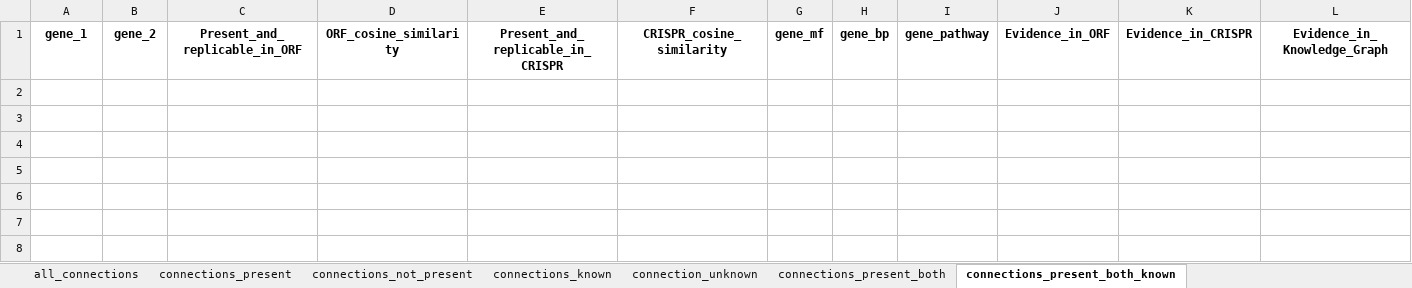
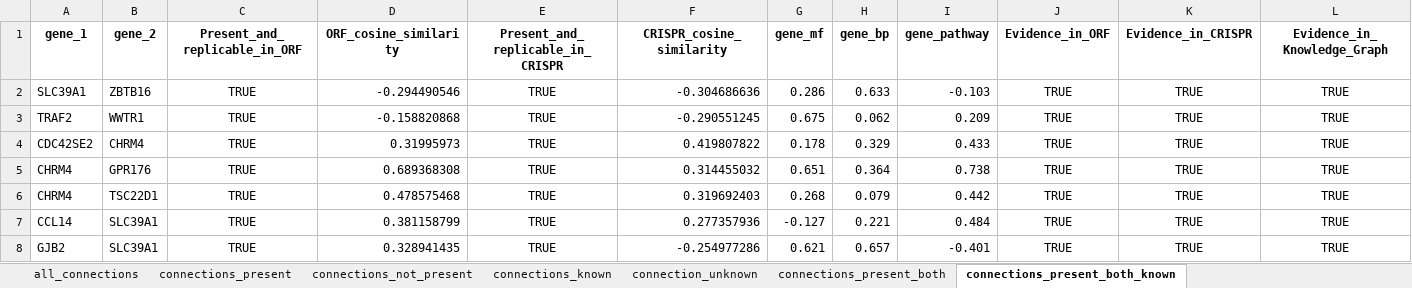
Before and after one commit to jump-cellpainting/2024_Chandrasekaran_Morphmap, an Excel workbook: 07.compute-cosine-similarities/output/connections.xlsx, sheet connections_present_both_known, drawn as a sheet; values as stored, in another font and other column widths than the file's, no borders; the diff names each change by its address in the sheet, - before the commit and + after, or states it on an @@ line.

```diff
--- a/07.compute-cosine-similarities/output/connections.xlsx (sheet connections_present_both_known)
+++ b/07.compute-cosine-similarities/output/connections.xlsx (sheet connections_present_both_known)
+row 2: SLC39A1 | ZBTB16 | TRUE | -0.294490546 | TRUE | -0.304686636 | 0.286 | 0.633 | -0.103 | TRUE | TRUE | TRUE
+row 3: TRAF2 | WWTR1 | TRUE | -0.158820868 | TRUE | -0.290551245 | 0.675 | 0.062 | 0.209 | TRUE | TRUE | TRUE
+row 4: CDC42SE2 | CHRM4 | TRUE | 0.31995973 | TRUE | 0.419807822 | 0.178 | 0.329 | 0.433 | TRUE | TRUE | TRUE
+row 5: CHRM4 | GPR176 | TRUE | 0.689368308 | TRUE | 0.314455032 | 0.651 | 0.364 | 0.738 | TRUE | TRUE | TRUE
+row 6: CHRM4 | TSC22D1 | TRUE | 0.478575468 | TRUE | 0.319692403 | 0.268 | 0.079 | 0.442 | TRUE | TRUE | TRUE
+row 7: CCL14 | SLC39A1 | TRUE | 0.381158799 | TRUE | 0.277357936 | -0.127 | 0.221 | 0.484 | TRUE | TRUE | TRUE
+row 8: GJB2 | SLC39A1 | TRUE | 0.328941435 | TRUE | -0.254977286 | 0.621 | 0.657 | -0.401 | TRUE | TRUE | TRUE
```
Also changed, not shown: sheet connections_present, sheet connections_not_present, sheet connections_known, sheet connection_unknown, sheet connections_present_both, sheet all_connections, 1 more sheet, 41 other files.
